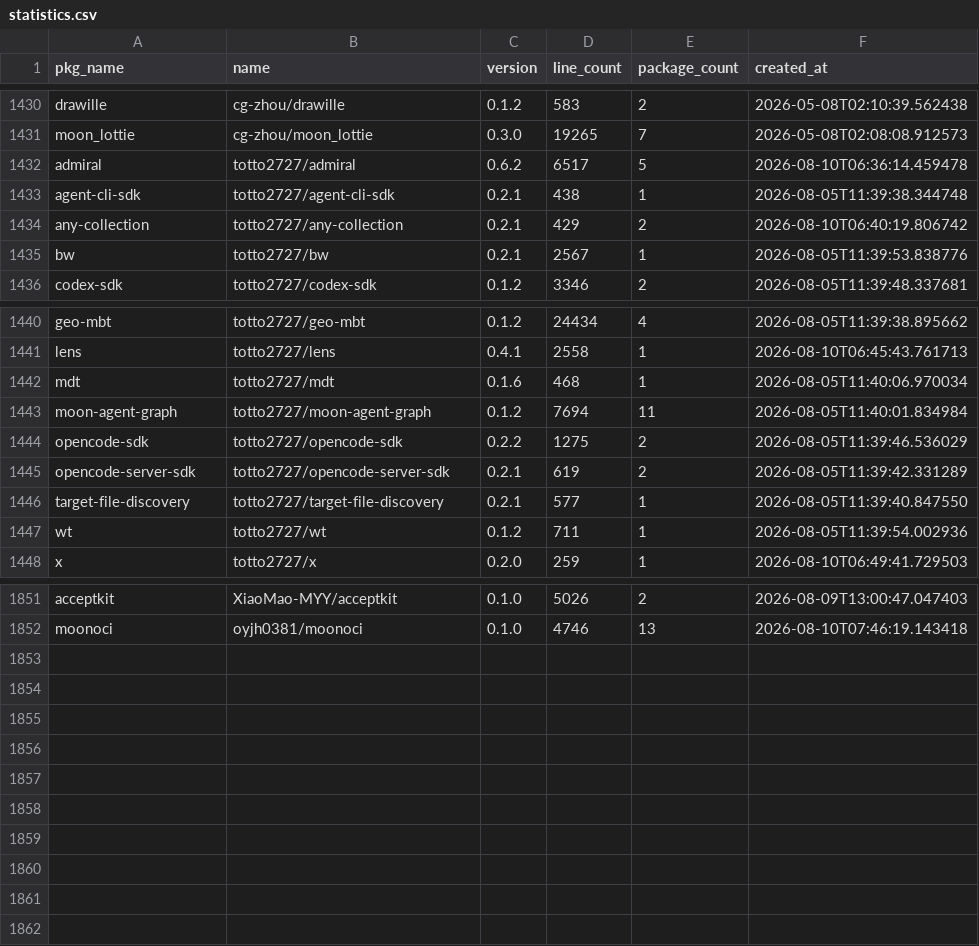
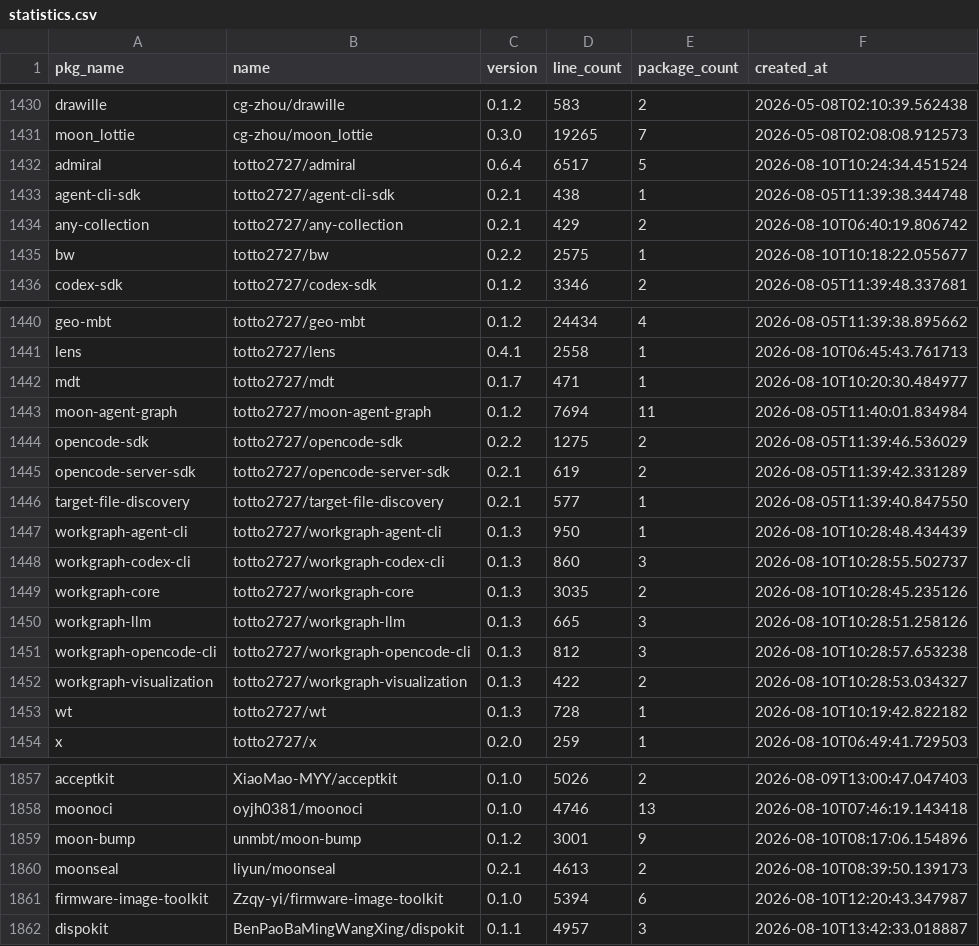
Before and after one commit to fanny480/fanny480.github.io, a CSV file: data/statistics.csv, drawn as a sheet; only a part is shown, gaps mark what is left out; the diff covers the shown part only.

```diff
--- a/data/statistics.csv
+++ b/data/statistics.csv
@@ -1431,6 +1431,6 @@ drawille,cg-zhou/drawille,0.1.2,583,2,2026-05-08T02:10:39.562438
 moon_lottie,cg-zhou/moon_lottie,0.3.0,19265,7,2026-05-08T02:08:08.912573
-admiral,totto2727/admiral,0.6.2,6517,5,2026-08-10T06:36:14.459478
+admiral,totto2727/admiral,0.6.4,6517,5,2026-08-10T10:24:34.451524
 agent-cli-sdk,totto2727/agent-cli-sdk,0.2.1,438,1,2026-08-05T11:39:38.344748
 any-collection,totto2727/any-collection,0.2.1,429,2,2026-08-10T06:40:19.806742
-bw,totto2727/bw,0.2.1,2567,1,2026-08-05T11:39:53.838776
+bw,totto2727/bw,0.2.2,2575,1,2026-08-10T10:18:22.055677
 codex-sdk,totto2727/codex-sdk,0.1.2,3346,2,2026-08-05T11:39:48.337681
@@ -1441,3 +1441,3 @@ geo-mbt,totto2727/geo-mbt,0.1.2,24434,4,2026-08-05T11:39:38.895662
 lens,totto2727/lens,0.4.1,2558,1,2026-08-10T06:45:43.761713
-mdt,totto2727/mdt,0.1.6,468,1,2026-08-05T11:40:06.970034
+mdt,totto2727/mdt,0.1.7,471,1,2026-08-10T10:20:30.484977
 moon-agent-graph,totto2727/moon-agent-graph,0.1.2,7694,11,2026-08-05T11:40:01.834984
@@ -1446,3 +1446,9 @@ opencode-server-sdk,totto2727/opencode-server-sdk,0.2.1,619,2,2026-08-05T11:39:4
 target-file-discovery,totto2727/target-file-discovery,0.2.1,577,1,2026-08-05T11:39:40.847550
-wt,totto2727/wt,0.1.2,711,1,2026-08-05T11:39:54.002936
+workgraph-agent-cli,totto2727/workgraph-agent-cli,0.1.3,950,1,2026-08-10T10:28:48.434439
+workgraph-codex-cli,totto2727/workgraph-codex-cli,0.1.3,860,3,2026-08-10T10:28:55.502737
+workgraph-core,totto2727/workgraph-core,0.1.3,3035,2,2026-08-10T10:28:45.235126
+workgraph-llm,totto2727/workgraph-llm,0.1.3,665,3,2026-08-10T10:28:51.258126
+workgraph-opencode-cli,totto2727/workgraph-opencode-cli,0.1.3,812,3,2026-08-10T10:28:57.653238
+workgraph-visualization,totto2727/workgraph-visualization,0.1.3,422,2,2026-08-10T10:28:53.034327
+wt,totto2727/wt,0.1.3,728,1,2026-08-10T10:19:42.822182
 x,totto2727/x,0.2.0,259,1,2026-08-10T06:49:41.729503
@@ -1852 +1858,5 @@ acceptkit,XiaoMao-MYY/acceptkit,0.1.0,5026,2,2026-08-09T13:00:47.047403
 moonoci,oyjh0381/moonoci,0.1.0,4746,13,2026-08-10T07:46:19.143418
+moon-bump,unmbt/moon-bump,0.1.2,3001,9,2026-08-10T08:17:06.154896
+moonseal,liyun/moonseal,0.2.1,4613,2,2026-08-10T08:39:50.139173
+firmware-image-toolkit,Zzqy-yi/firmware-image-toolkit,0.1.0,5394,6,2026-08-10T12:20:43.347987
+dispokit,BenPaoBaMingWangXing/dispokit,0.1.1,4957,3,2026-08-10T13:42:33.018887
```
Also changed, not shown: 44 edited cells elsewhere in this file.
